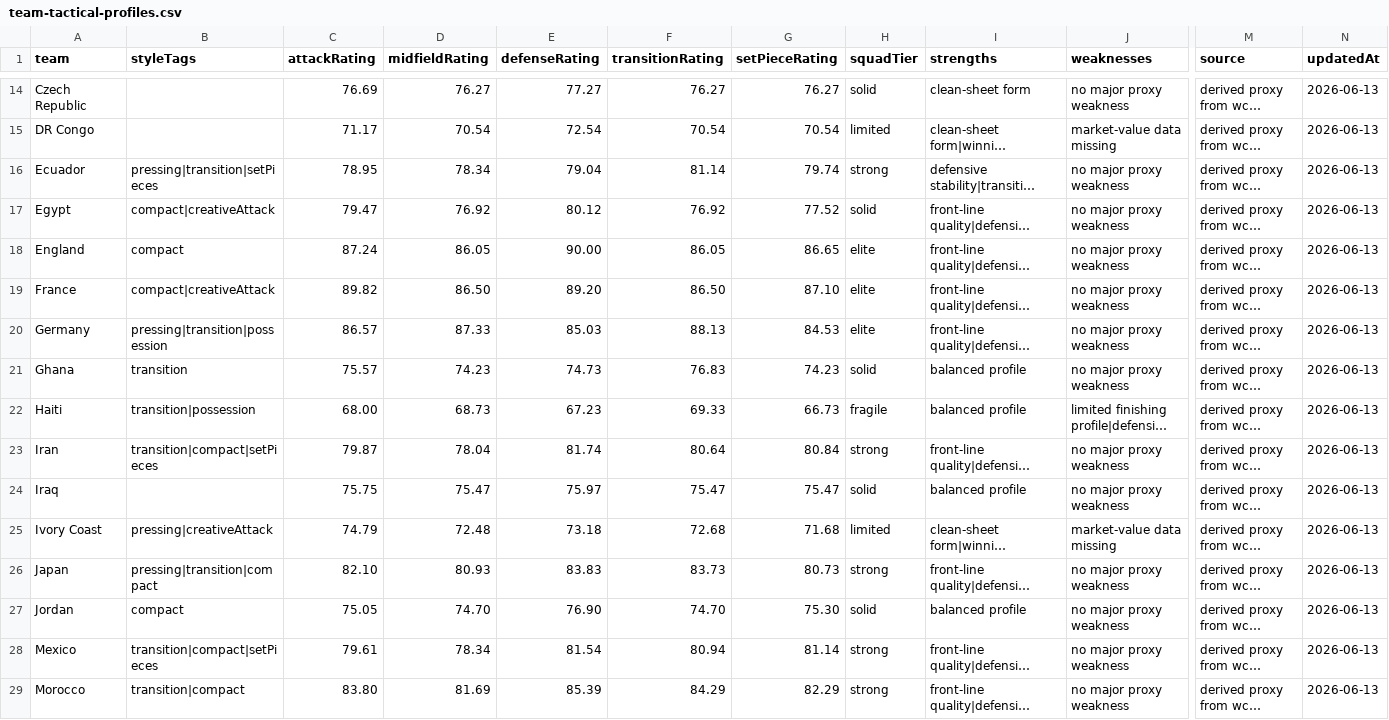
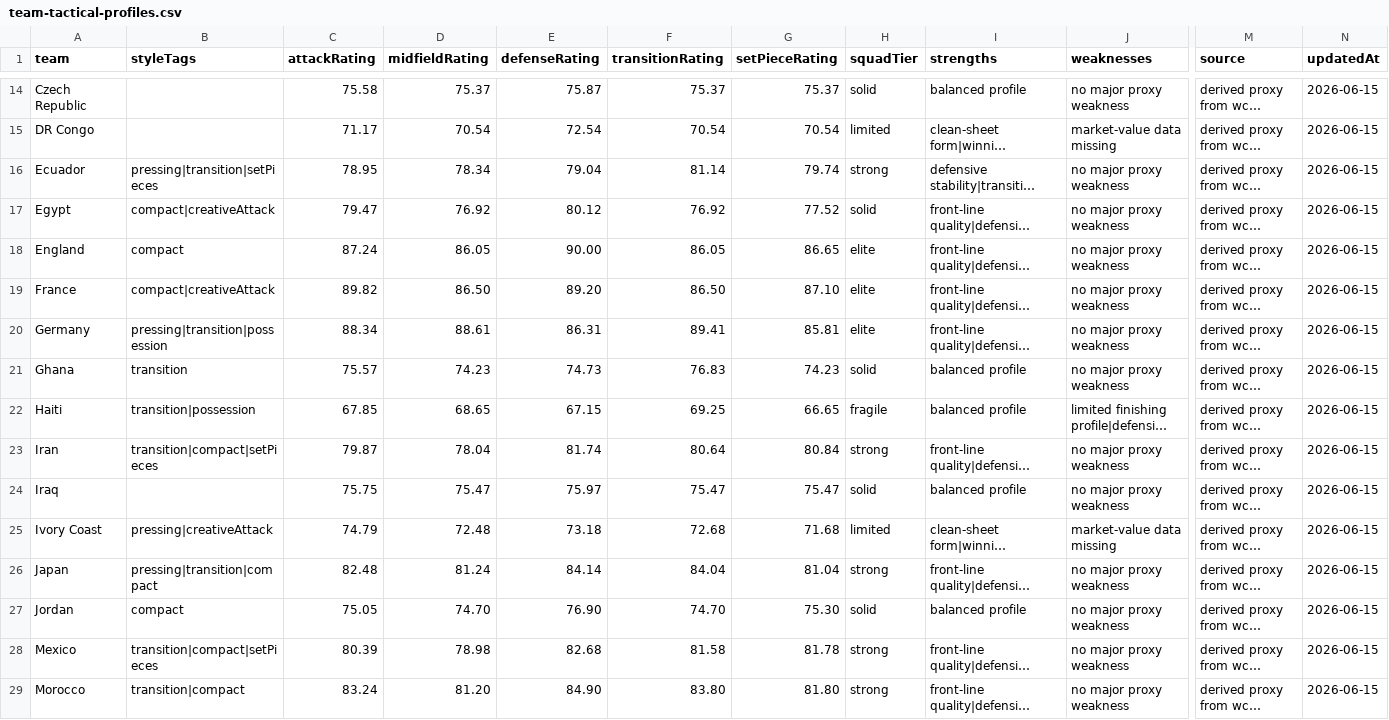
Before and after one commit to jerzygao/worldcup-prediction-2026-skill, a CSV file: data/manual/team-tactical-profiles.csv, drawn as a sheet; only a part is shown, gaps mark what is left out; long unchanged cells end in …; the diff covers the shown part only; the diff names each change by its address in the sheet, - before the commit and + after, or states it on an @@ line.

```diff
--- a/data/manual/team-tactical-profiles.csv
+++ b/data/manual/team-tactical-profiles.csv
-C14 (attackRating): 76.69
+C14 (attackRating): 75.58
-D14 (midfieldRating): 76.27
+D14 (midfieldRating): 75.37
-E14 (defenseRating): 77.27
+E14 (defenseRating): 75.87
-F14 (transitionRating): 76.27
+F14 (transitionRating): 75.37
-G14 (setPieceRating): 76.27
+G14 (setPieceRating): 75.37
-I14 (strengths): clean-sheet form
+I14 (strengths): balanced profile
-N14:N29 (updatedAt): 2026-06-13
+N14:N29 (updatedAt): 2026-06-15
-C20 (attackRating): 86.57
+C20 (attackRating): 88.34
-D20 (midfieldRating): 87.33
+D20 (midfieldRating): 88.61
-E20 (defenseRating): 85.03
+E20 (defenseRating): 86.31
-F20 (transitionRating): 88.13
+F20 (transitionRating): 89.41
-G20 (setPieceRating): 84.53
+G20 (setPieceRating): 85.81
-C22 (attackRating): 68.00
+C22 (attackRating): 67.85
-D22 (midfieldRating): 68.73
+D22 (midfieldRating): 68.65
-E22 (defenseRating): 67.23
+E22 (defenseRating): 67.15
-F22 (transitionRating): 69.33
+F22 (transitionRating): 69.25
-G22 (setPieceRating): 66.73
+G22 (setPieceRating): 66.65
-C26 (attackRating): 82.10
+C26 (attackRating): 82.48
-D26 (midfieldRating): 80.93
+D26 (midfieldRating): 81.24
-E26 (defenseRating): 83.83
+E26 (defenseRating): 84.14
-F26 (transitionRating): 83.73
+F26 (transitionRating): 84.04
-G26 (setPieceRating): 80.73
+G26 (setPieceRating): 81.04
-C28 (attackRating): 79.61
+C28 (attackRating): 80.39
-D28 (midfieldRating): 78.34
+D28 (midfieldRating): 78.98
-E28 (defenseRating): 81.54
+E28 (defenseRating): 82.68
-F28 (transitionRating): 80.94
+F28 (transitionRating): 81.58
-G28 (setPieceRating): 81.14
+G28 (setPieceRating): 81.78
-C29 (attackRating): 83.80
+C29 (attackRating): 83.24
-D29 (midfieldRating): 81.69
+D29 (midfieldRating): 81.20
-E29 (defenseRating): 85.39
+E29 (defenseRating): 84.90
-F29 (transitionRating): 84.29
+F29 (transitionRating): 83.80
-G29 (setPieceRating): 82.29
+G29 (setPieceRating): 81.80
```
Also changed, not shown: 107 edited cells elsewhere in this file, data/manual/match-odds.csv, data/manual/match-weather.csv, 11 other files.
